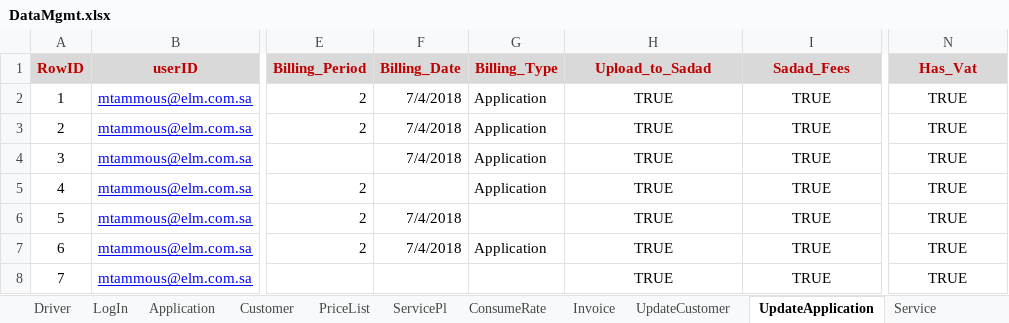
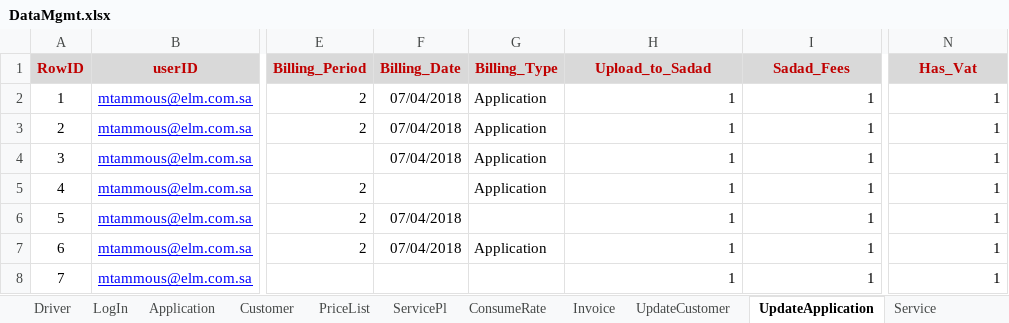
Before and after one commit to mfaisalkemary/selenium_python, an Excel workbook: DataMgmt.xlsx, sheet UpdateApplication, drawn as a sheet; only a part is shown, gaps mark what is left out; values as stored, in another font and other column widths than the file's, no borders; the diff names each change by its address in the sheet, - before the commit and + after, or states it on an @@ line.

Commit message:
updating data manager

```diff
--- a/DataMgmt.xlsx (sheet UpdateApplication)
+++ b/DataMgmt.xlsx (sheet UpdateApplication)
-F2:F4 (Billing_Date): 7/4/2018
+F2:F4 (Billing_Date): 07/04/2018
-H2:H8 (Upload_to_Sadad): TRUE
+H2:H8 (Upload_to_Sadad): 1
-H2:I8 alignment: center
+H2:I8 alignment: right
-I2:I8 (Sadad_Fees): TRUE
+I2:I8 (Sadad_Fees): 1
-N2:N8 (Has_Vat): TRUE
+N2:N8 (Has_Vat): 1
-N2:N8 alignment: center
+N2:N8 alignment: right
-F6:F7 (Billing_Date): 7/4/2018
+F6:F7 (Billing_Date): 07/04/2018
```
Also changed, not shown: sheet Invoice, sheet Environment, 4 other files.
